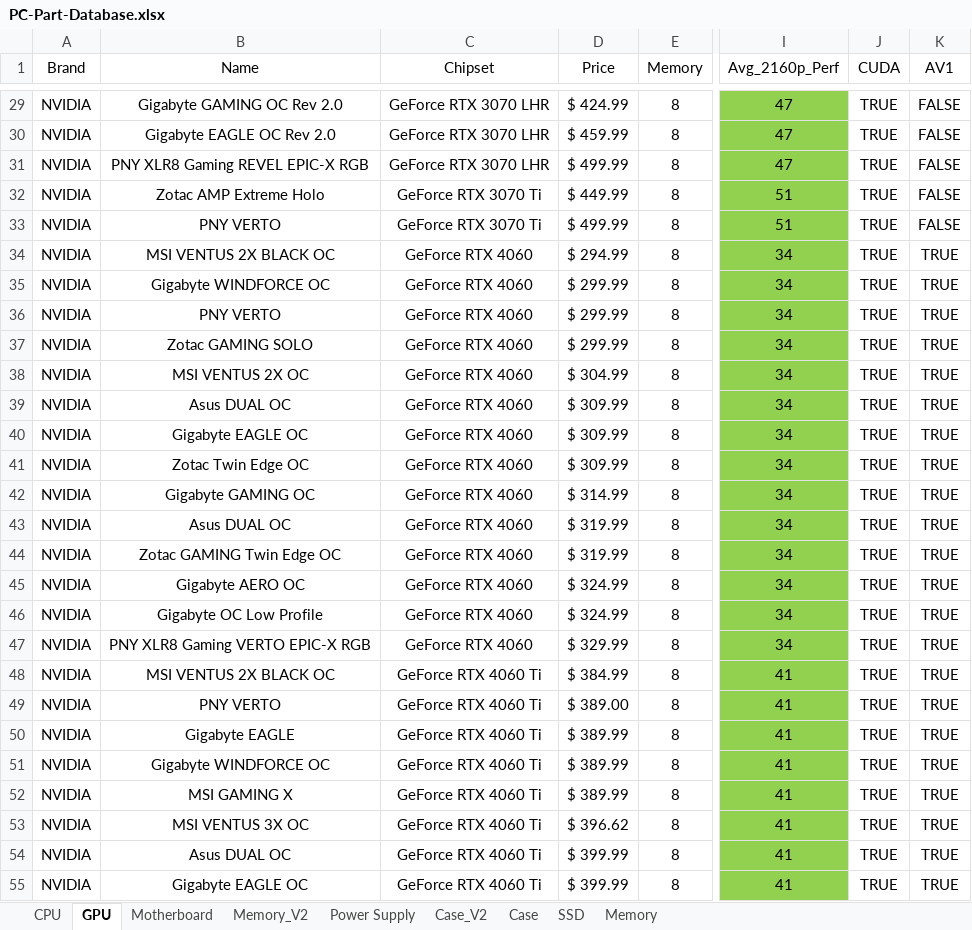
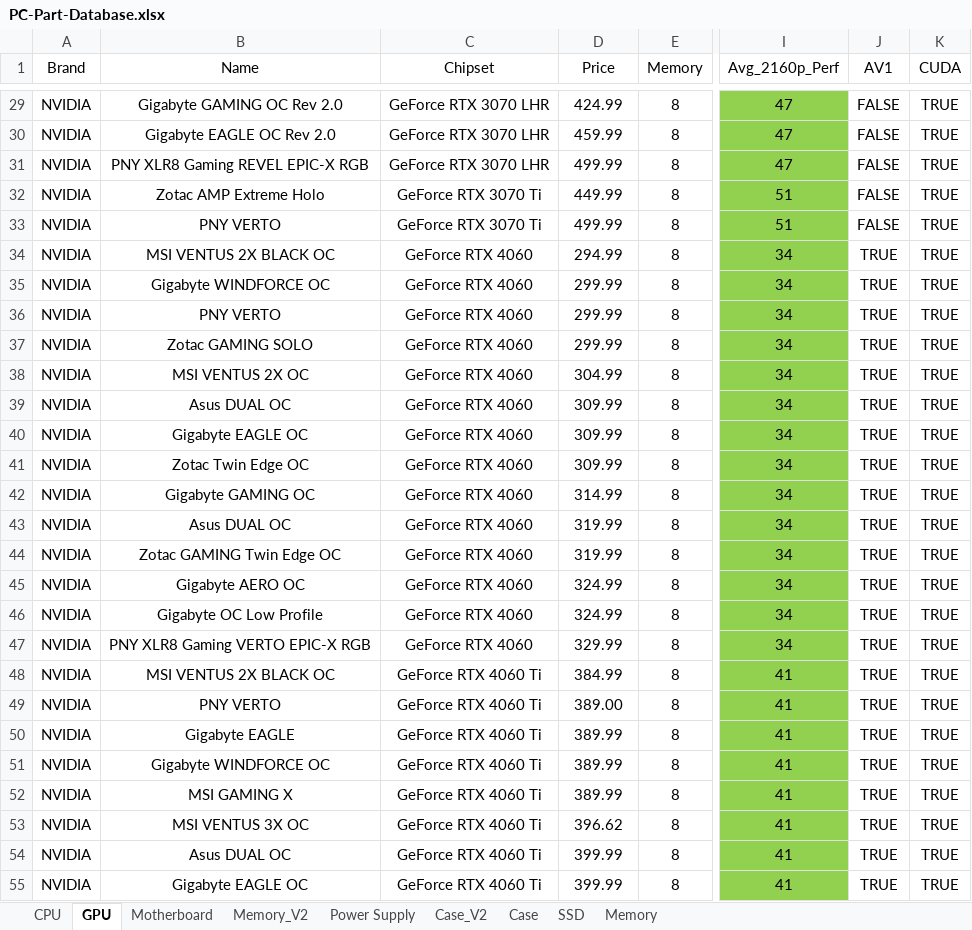
Before and after one commit to dstaff706/SSE-554-FinalProject, an Excel workbook: FinalProject/References/PC-Part-Database.xlsx, sheet GPU, drawn as a sheet; only a part is shown, gaps mark what is left out; values as stored, in another font and other column widths than the file's, no borders; the diff covers the shown part only; the diff names each change by its address in the sheet, - before the commit and + after, or states it on an @@ line.

```diff
--- a/FinalProject/References/PC-Part-Database.xlsx (sheet GPU)
+++ b/FinalProject/References/PC-Part-Database.xlsx (sheet GPU)
-J1: CUDA
+J1: AV1
-K1: AV1
+K1: CUDA
-D29 (Price): $ 424.99
+D29 (Price): 424.99
-J29:J33 (AV1): TRUE
+J29:J33 (AV1): FALSE
-K29:K33 (CUDA): FALSE
+K29:K33 (CUDA): TRUE
-D30 (Price): $ 459.99
+D30 (Price): 459.99
-D31 (Price): $ 499.99
+D31 (Price): 499.99
-D32 (Price): $ 449.99
+D32 (Price): 449.99
-D33 (Price): $ 499.99
+D33 (Price): 499.99
-D34 (Price): $ 294.99
+D34 (Price): 294.99
-D35:D37 (Price): $ 299.99
+D35:D37 (Price): 299.99
-D38 (Price): $ 304.99
+D38 (Price): 304.99
-D39:D41 (Price): $ 309.99
+D39:D41 (Price): 309.99
-D42 (Price): $ 314.99
+D42 (Price): 314.99
-D43:D44 (Price): $ 319.99
+D43:D44 (Price): 319.99
-D45:D46 (Price): $ 324.99
+D45:D46 (Price): 324.99
-D47 (Price): $ 329.99
+D47 (Price): 329.99
-D48 (Price): $ 384.99
+D48 (Price): 384.99
-D49 (Price): $ 389.00
+D49 (Price): 389.00
-D50:D52 (Price): $ 389.99
+D50:D52 (Price): 389.99
-D53 (Price): $ 396.62
+D53 (Price): 396.62
-D54:D55 (Price): $ 399.99
+D54:D55 (Price): 399.99
```
Also changed, not shown: 325 edited cells elsewhere in this sheet, sheet CPU, 11 other files.
